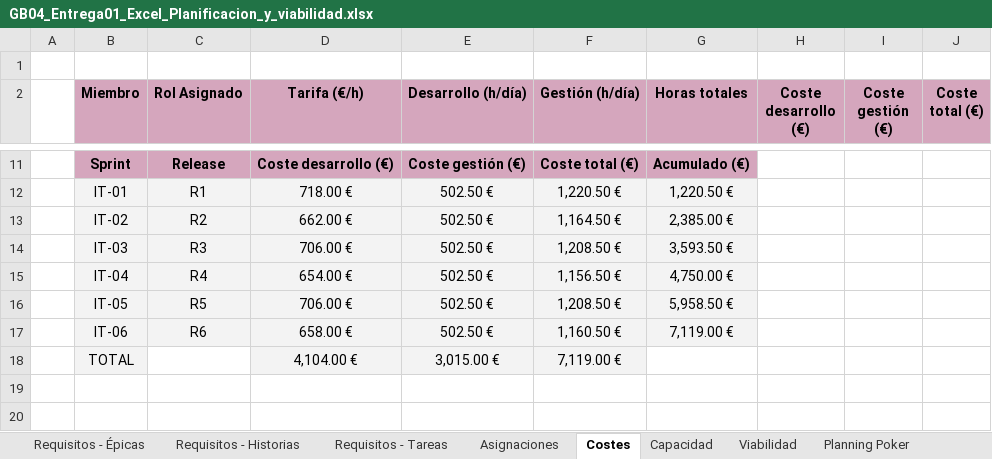
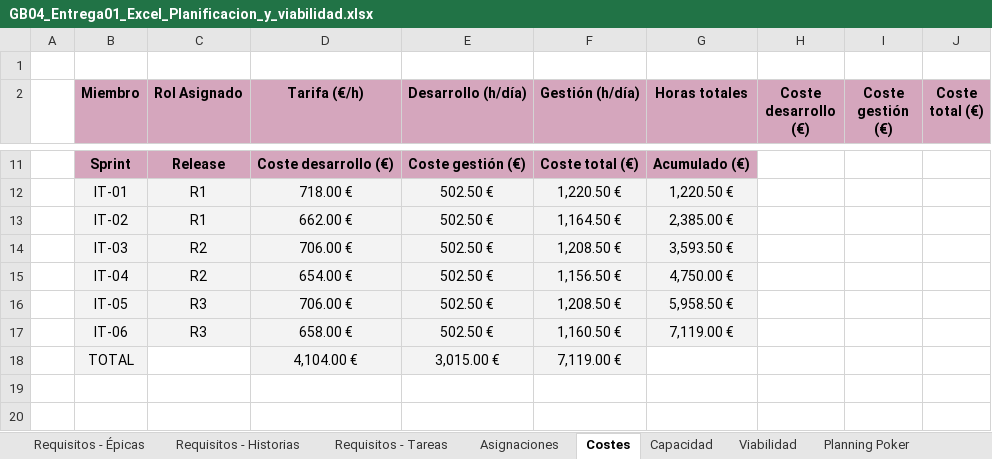
Before and after one commit to Daviiiidmtp/Proyecto-GPS-26-27-GB04, an Excel workbook: docs/project/GB04_Entrega01_Excel_Planificacion_y_viabilidad.xlsx, sheet Costes, drawn as a sheet; only a part is shown, gaps mark what is left out; values as stored, in another font and other column widths than the file's, no borders; charts and pictures not drawn; the diff names each change by its address in the sheet, - before the commit and + after, or states it on an @@ line.

```diff
--- a/docs/project/GB04_Entrega01_Excel_Planificacion_y_viabilidad.xlsx (sheet Costes)
+++ b/docs/project/GB04_Entrega01_Excel_Planificacion_y_viabilidad.xlsx (sheet Costes)
-C13 (Rol Asignado): R2
+C13 (Rol Asignado): R1
-C14 (Rol Asignado): R3
+C14 (Rol Asignado): R2
-C15 (Rol Asignado): R4
+C15 (Rol Asignado): R2
-C16 (Rol Asignado): R5
+C16 (Rol Asignado): R3
-C17 (Rol Asignado): R6
+C17 (Rol Asignado): R3
```
Also changed, not shown: sheet Asignaciones, sheet Capacidad, sheet Requisitos - Historias, sheet Requisitos - Épicas, formulas that keep their value, charts or pictures.
